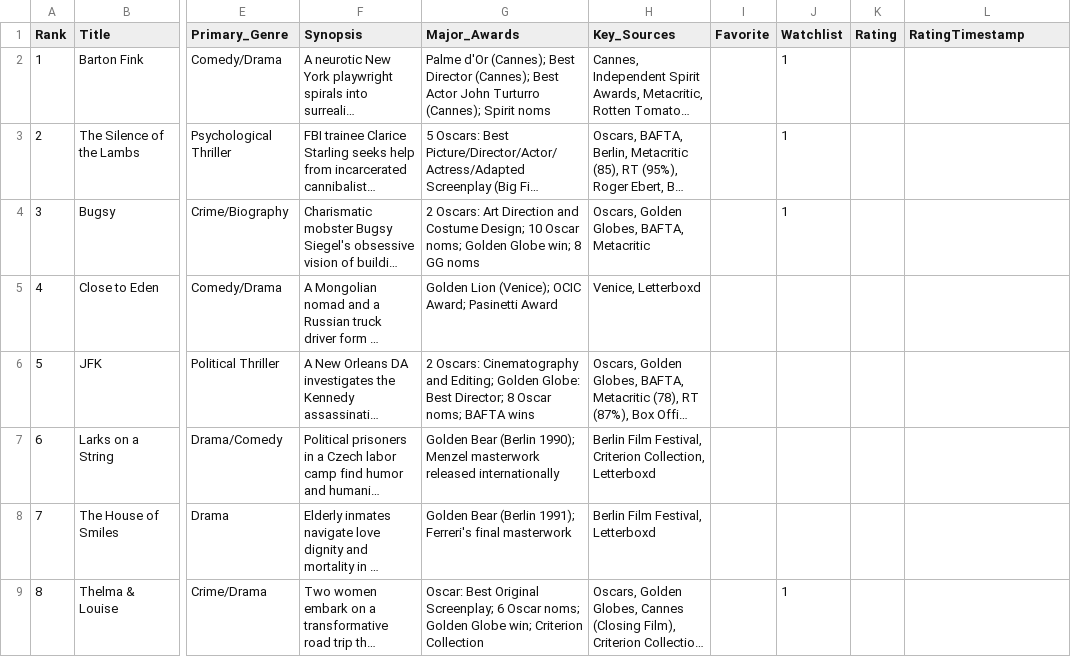
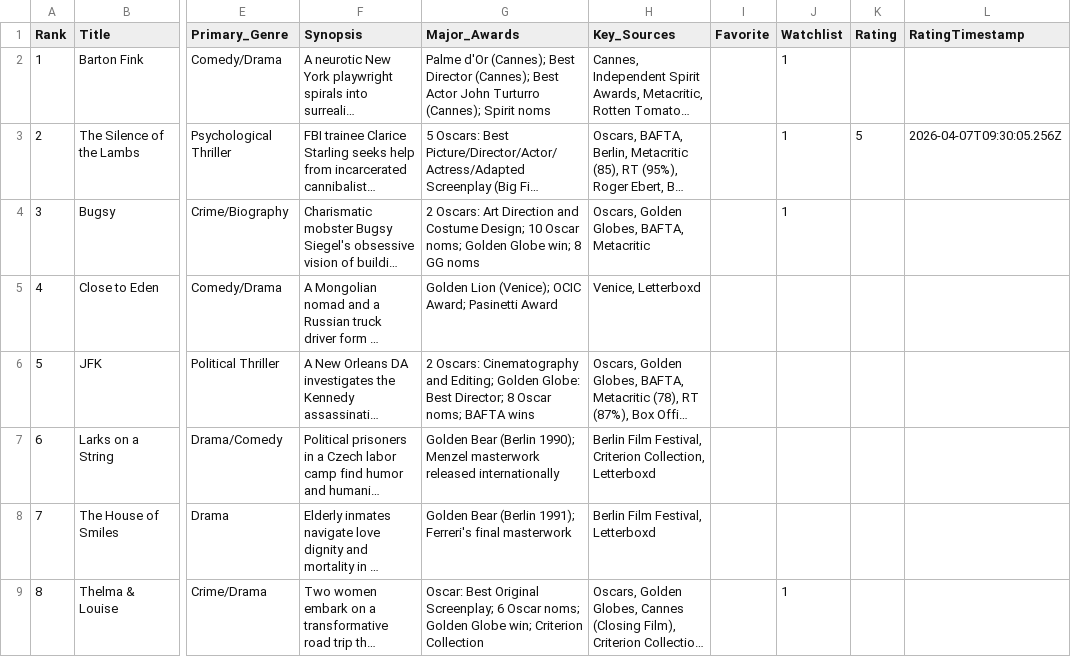
Before and after one commit to EwanWatson/cinevault, a CSV file: data/films_1991.csv, drawn as a sheet; only a part is shown, gaps mark what is left out; long unchanged cells end in …; the diff names each change by its address in the sheet, - before the commit and + after, or states it on an @@ line.

```diff
--- a/data/films_1991.csv
+++ b/data/films_1991.csv
-K3 (Rating): (empty)
+K3 (Rating): 5
-L3 (RatingTimestamp): (empty)
+L3 (RatingTimestamp): 2026-04-07T09:30:05.256Z
```
Also changed, not shown: data/films_2014.csv, data/films_2017.csv, 1 other file.
